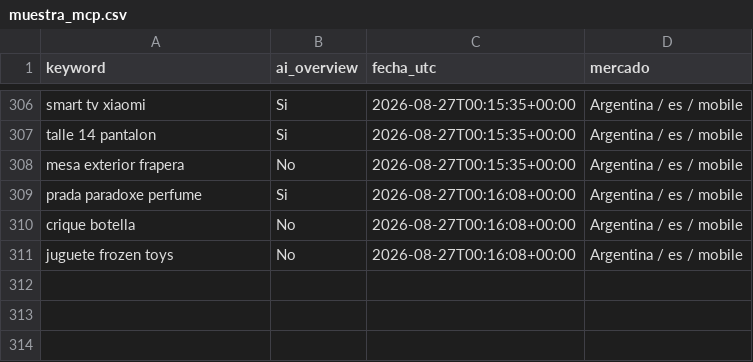
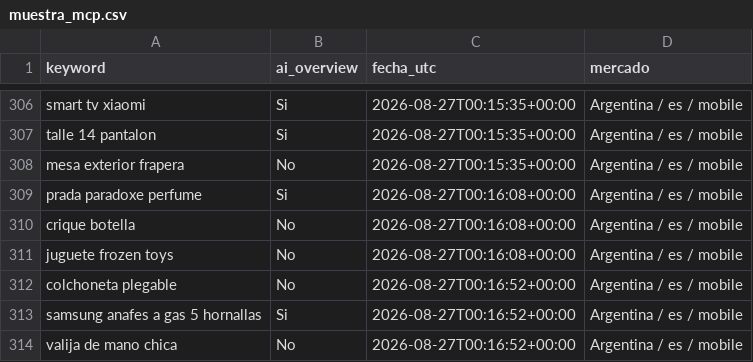
Before and after one commit to NFerreiro/lawebpiola, a CSV file: estado/muestra_mcp.csv, drawn as a sheet; only a part is shown, gaps mark what is left out; the diff names each change by its address in the sheet, - before the commit and + after, or states it on an @@ line.

```diff
--- a/estado/muestra_mcp.csv
+++ b/estado/muestra_mcp.csv
+row 312: colchoneta plegable | No | 2026-08-27T00:16:52+00:00 | Argentina / es / mobile
+row 313: samsung anafes a gas 5 hornallas | Si | 2026-08-27T00:16:52+00:00 | Argentina / es / mobile
+row 314: valija de mano chica | No | 2026-08-27T00:16:52+00:00 | Argentina / es / mobile
```
